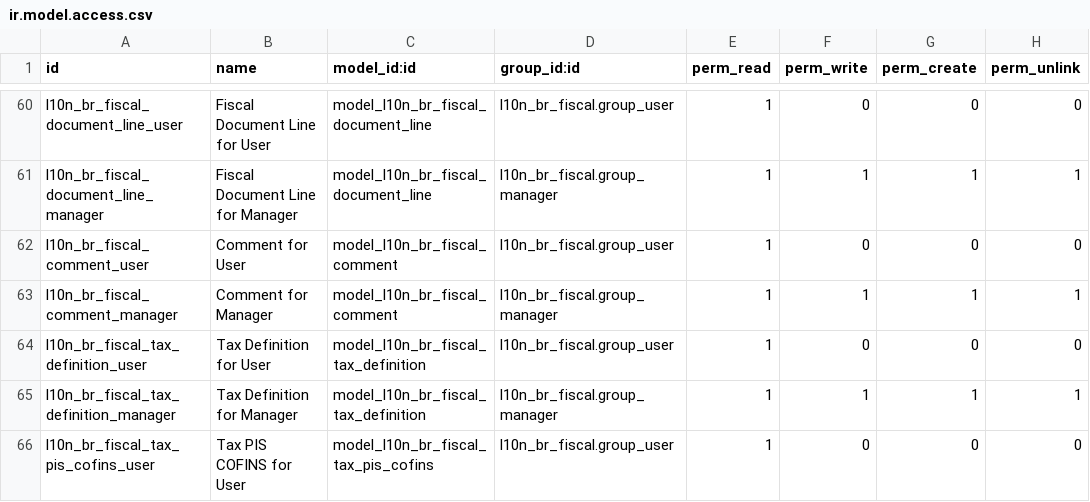
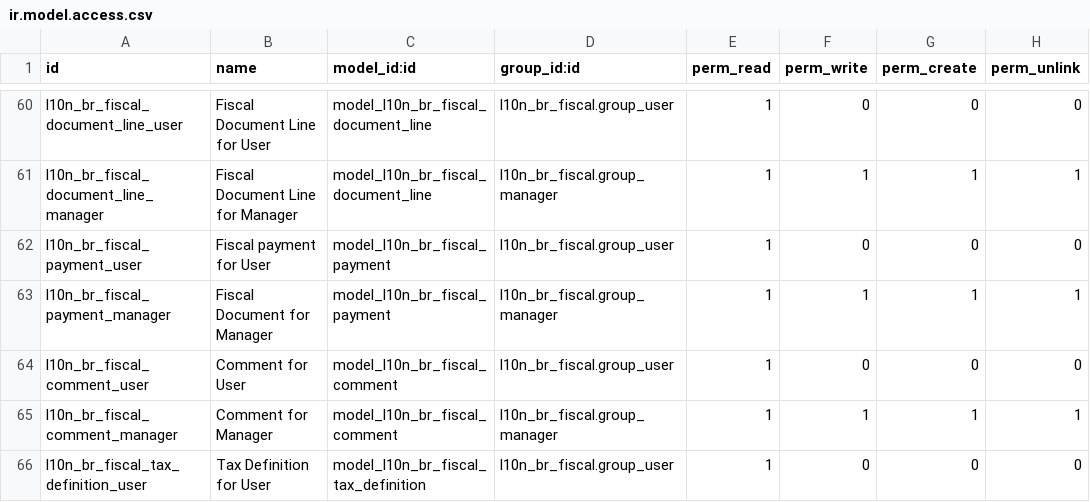
Before and after one commit to odoo-brazil/l10n-brazil, a CSV file: l10n_br_fiscal/security/ir.model.access.csv, drawn as a sheet; only a part is shown, gaps mark what is left out; the shorter side is filled out with more unchanged rows; the diff names each change by its address in the sheet, - before the commit and + after, or states it on an @@ line.

Commit message:
[NEW] Payment model access
Signed-off-by: Luis Felipe Mileo <mileo@kmee.com.br>

```diff
--- a/l10n_br_fiscal/security/ir.model.access.csv
+++ b/l10n_br_fiscal/security/ir.model.access.csv
+row 62: l10n_br_fiscal_payment_user | Fiscal payment for User | model_l10n_br_fiscal_payment | l10n_br_fiscal.group_user | 1 | 0 | 0 | 0
+row 63: l10n_br_fiscal_payment_manager | Fiscal Document for Manager | model_l10n_br_fiscal_payment | l10n_br_fiscal.group_manager | 1 | 1 | 1 | 1
```
